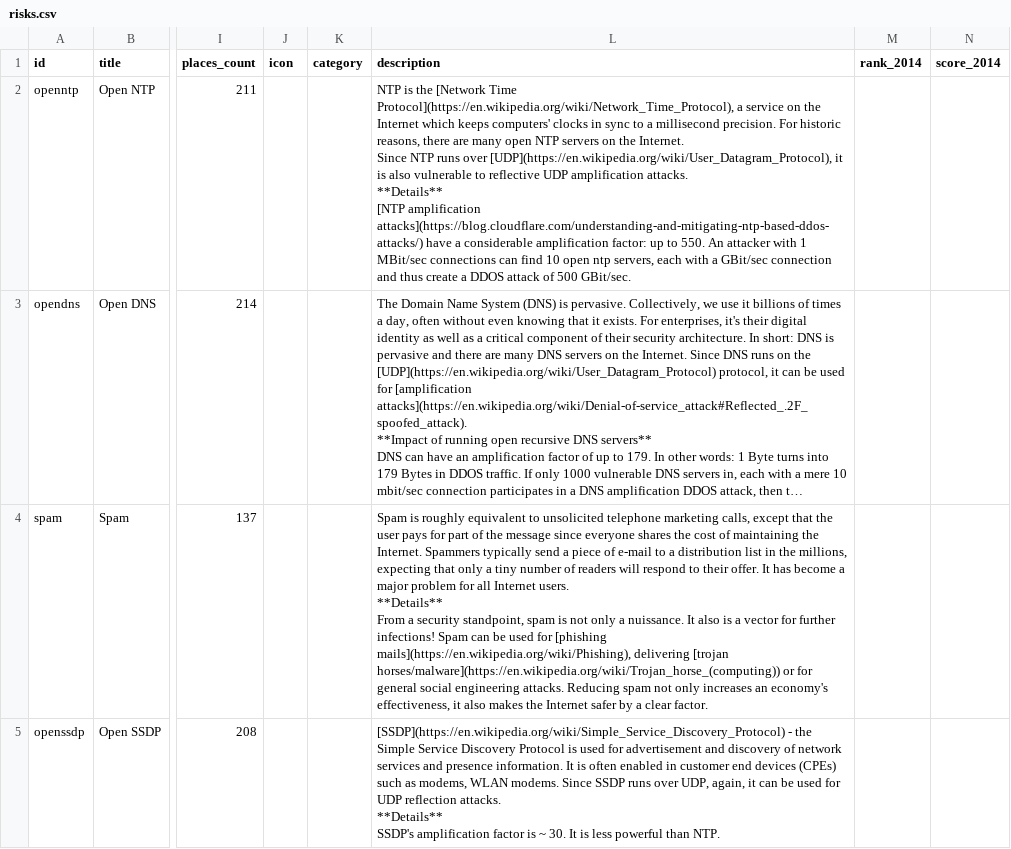
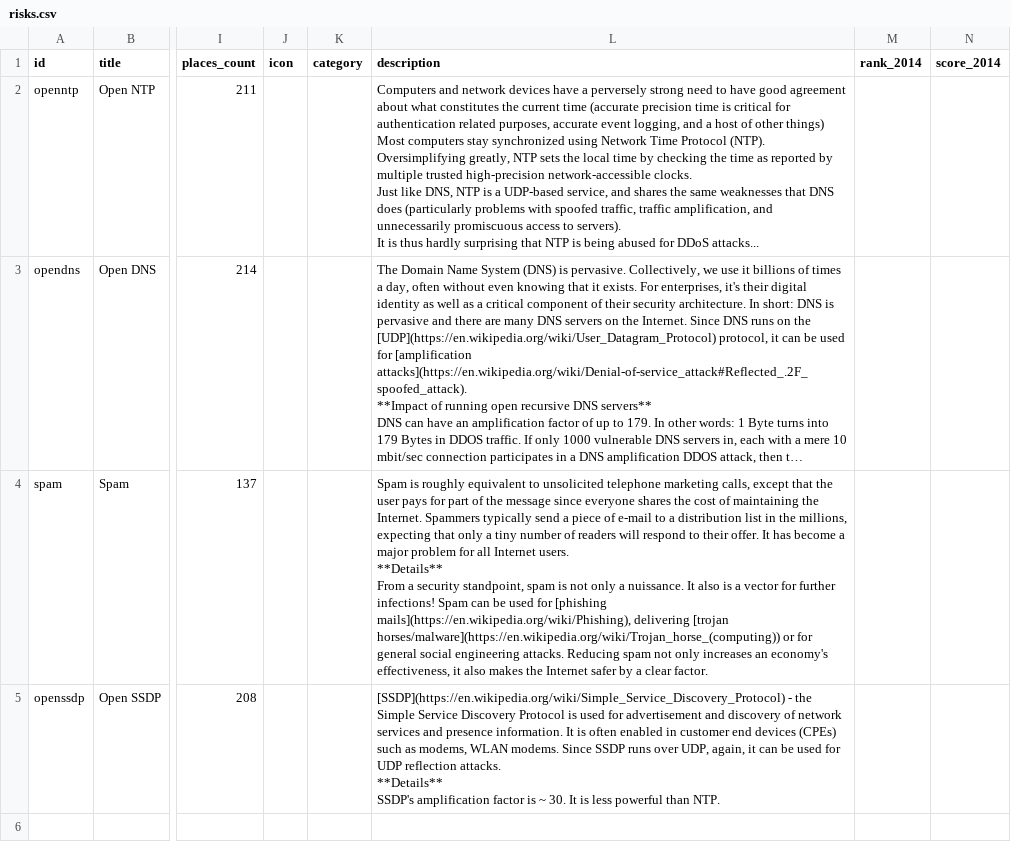
Before and after one commit to chorsley/stats, a CSV file: content/data/risks.csv, drawn as a sheet; only a part is shown, gaps mark what is left out; long unchanged cells end in …; ↵ is a line break in a cell; the diff names each change by its address in the sheet, - before the commit and + after, or states it on an @@ line.

Commit message:
[risks][s] added new Open NTP text

```diff
--- a/content/data/risks.csv
+++ b/content/data/risks.csv
-L2 (description): NTP is the [Network Time Protocol](https://en.wikipedia.org/wiki/Network_Time_Protocol), a service on the Internet which keeps computers' clocks in sync to a millisecond precision. For historic reasons, there are many open NTP servers on the Internet. ↵ Since NTP runs over [UDP](https://en.wikipedia.org/wiki/User_Datagram_Protocol), it is also vulnerable to reflective UDP amplification attacks. ↵ **Details** ↵ [NTP amplification attacks](https://blog.cloudflare.com/understanding-and-mitigating-ntp-based-ddos-attacks/) have a considerable amplification factor: up to 550. An attacker with 1 MBit/sec connections can find 10 open ntp servers, each with a GBit/sec connection and thus create a DDOS attack of 500 GBit/sec.
+L2 (description): Computers and network devices have a perversely strong need to have good agreement about what constitutes the current time (accurate precision time is critical for authentication related purposes, accurate event logging, and a host of other things) ↵ Most computers stay synchronized using Network Time Protocol (NTP). Oversimplifying greatly, NTP sets the local time by checking the time as reported by multiple trusted high-precision network-accessible clocks. ↵ Just like DNS, NTP is a UDP-based service, and shares the same weaknesses that DNS does (particularly problems with spoofed traffic, traffic amplification, and unnecessarily promiscuous access to servers). ↵ It is thus hardly surprising that NTP is being abused for DDoS attacks...
```
